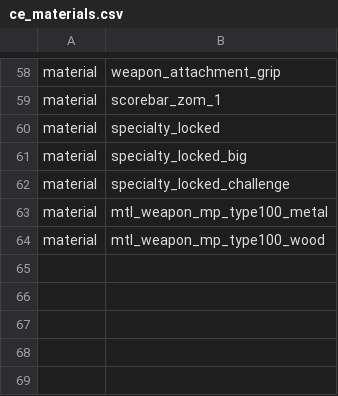
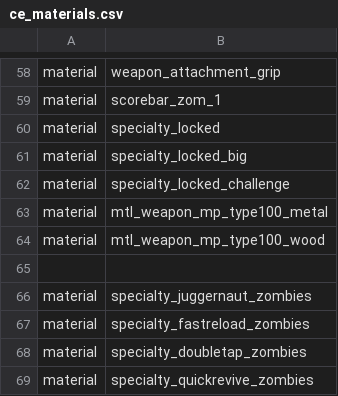
Before and after one commit to Martos/CampaignEnhanced-COD5, a CSV file: zone_source/ce_materials.csv, drawn as a sheet; only a part is shown, gaps mark what is left out; the diff names each change by its address in the sheet, - before the commit and + after, or states it on an @@ line.

```diff
--- a/zone_source/ce_materials.csv
+++ b/zone_source/ce_materials.csv
+row 65: (empty)
+row 66: material | specialty_juggernaut_zombies
+row 67: material | specialty_fastreload_zombies
+row 68: material | specialty_doubletap_zombies
+row 69: material | specialty_quickrevive_zombies
```
Also changed, not shown: 6 other files.
